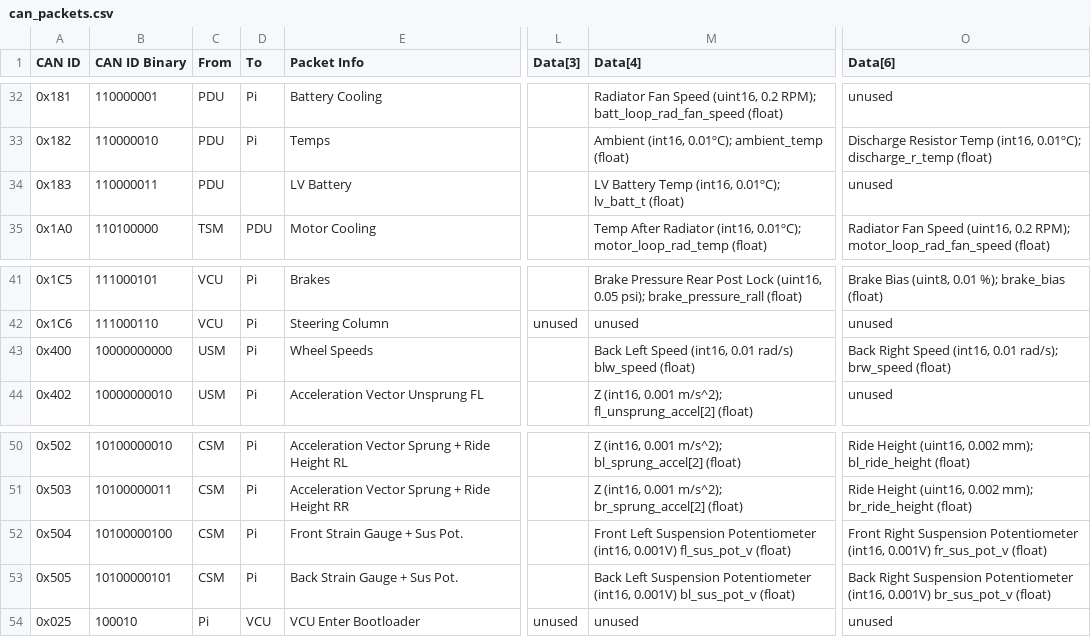
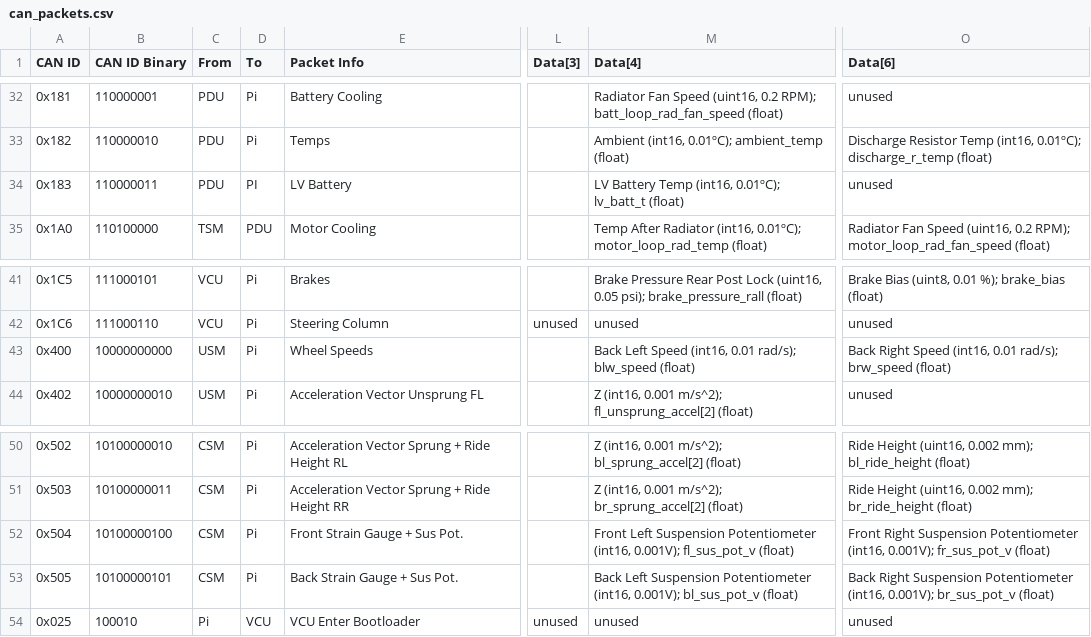
Before and after one commit to LonghornRacingElectric/lhre-2026, a CSV file: drivers/longhorn-lib/config/can_packets.csv, drawn as a sheet; only a part is shown, gaps mark what is left out; the diff names each change by its address in the sheet, - before the commit and + after, or states it on an @@ line.

```diff
--- a/drivers/longhorn-lib/config/can_packets.csv
+++ b/drivers/longhorn-lib/config/can_packets.csv
-D34 (To): (empty)
+D34 (To): PI
-M43 (Data[4]): …(int16, 0.01 rad/s) blw_speed (float)
+M43 (Data[4]): …(int16, 0.01 rad/s); blw_speed (float)
-M52 (Data[4]): …Potentiometer (int16, 0.001V) fl_sus_pot_v (float)
+M52 (Data[4]): …Potentiometer (int16, 0.001V); fl_sus_pot_v (float)
-O52 (Data[6]): …Potentiometer (int16, 0.001V) fr_sus_pot_v (float)
+O52 (Data[6]): …Potentiometer (int16, 0.001V); fr_sus_pot_v (float)
-M53 (Data[4]): …Potentiometer (int16, 0.001V) bl_sus_pot_v (float)
+M53 (Data[4]): …Potentiometer (int16, 0.001V); bl_sus_pot_v (float)
-O53 (Data[6]): …Potentiometer (int16, 0.001V) br_sus_pot_v (float)
+O53 (Data[6]): …Potentiometer (int16, 0.001V); br_sus_pot_v (float)
```
Also changed, not shown: drivers/longhorn-lib/config/can_bitfields.csv, 3 other files.
